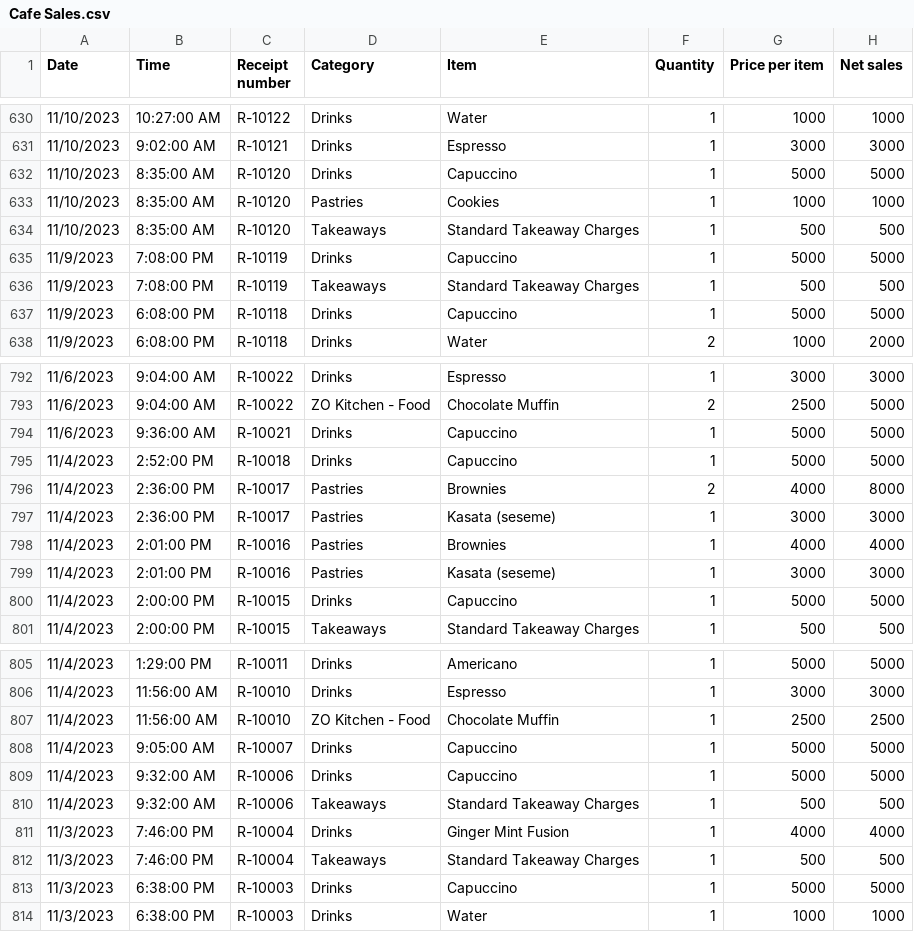
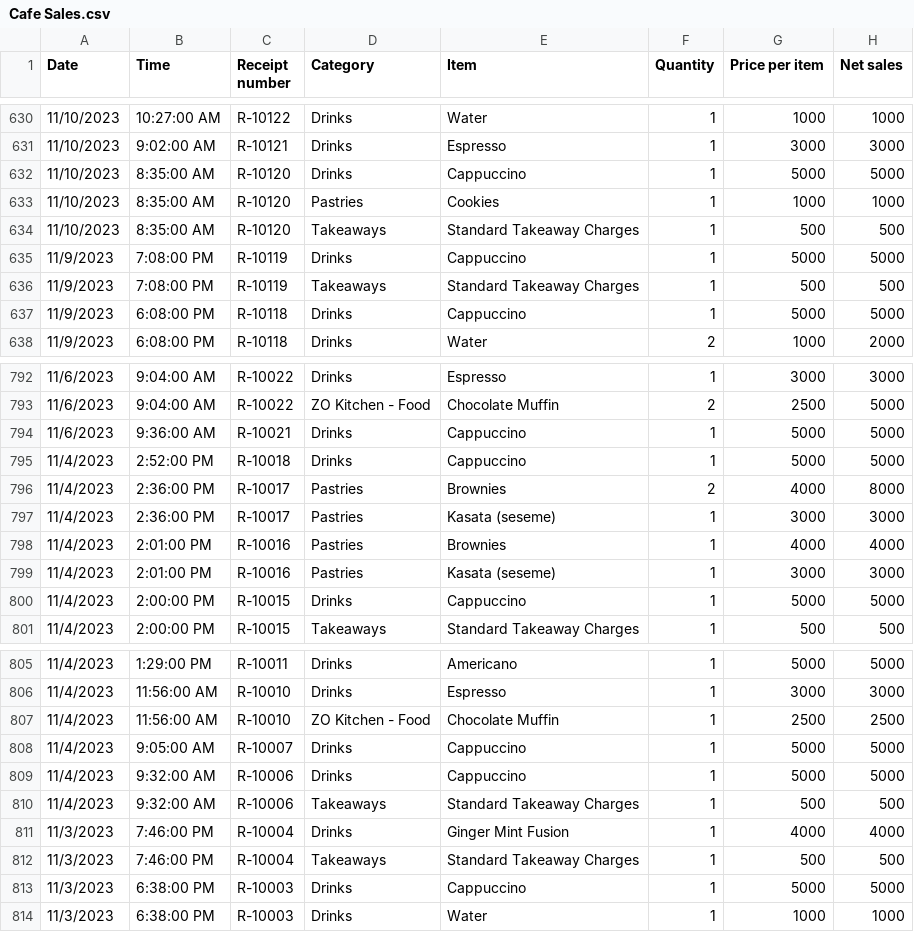
Before and after one commit to FatimaRashed2023/Coursework, a CSV file: Cafe Sales.csv, drawn as a sheet; only a part is shown, gaps mark what is left out; the diff covers the shown part only.

```diff
--- a/Cafe Sales.csv
+++ b/Cafe Sales.csv
@@ -631,8 +631,8 @@
 11/10/2023,9:02:00 AM,R-10121,Drinks,Espresso,1,3000,3000
-11/10/2023,8:35:00 AM,R-10120,Drinks,Capuccino,1,5000,5000
+11/10/2023,8:35:00 AM,R-10120,Drinks,Cappuccino,1,5000,5000
 11/10/2023,8:35:00 AM,R-10120,Pastries,Cookies,1,1000,1000
 11/10/2023,8:35:00 AM,R-10120,Takeaways,Standard Takeaway Charges,1,500,500
-11/9/2023,7:08:00 PM,R-10119,Drinks,Capuccino,1,5000,5000
+11/9/2023,7:08:00 PM,R-10119,Drinks,Cappuccino,1,5000,5000
 11/9/2023,7:08:00 PM,R-10119,Takeaways,Standard Takeaway Charges,1,500,500
-11/9/2023,6:08:00 PM,R-10118,Drinks,Capuccino,1,5000,5000
+11/9/2023,6:08:00 PM,R-10118,Drinks,Cappuccino,1,5000,5000
 11/9/2023,6:08:00 PM,R-10118,Drinks,Water,2,1000,2000
@@ -793,4 +793,4 @@
 11/6/2023,9:04:00 AM,R-10022,ZO Kitchen - Food,Chocolate Muffin,2,2500,5000
-11/6/2023,9:36:00 AM,R-10021,Drinks,Capuccino,1,5000,5000
-11/4/2023,2:52:00 PM,R-10018,Drinks,Capuccino,1,5000,5000
+11/6/2023,9:36:00 AM,R-10021,Drinks,Cappuccino,1,5000,5000
+11/4/2023,2:52:00 PM,R-10018,Drinks,Cappuccino,1,5000,5000
 11/4/2023,2:36:00 PM,R-10017,Pastries,Brownies,2,4000,8000
@@ -799,3 +799,3 @@
 11/4/2023,2:01:00 PM,R-10016,Pastries,Kasata (seseme),1,3000,3000
-11/4/2023,2:00:00 PM,R-10015,Drinks,Capuccino,1,5000,5000
+11/4/2023,2:00:00 PM,R-10015,Drinks,Cappuccino,1,5000,5000
 11/4/2023,2:00:00 PM,R-10015,Takeaways,Standard Takeaway Charges,1,500,500
@@ -807,4 +807,4 @@
 11/4/2023,11:56:00 AM,R-10010,ZO Kitchen - Food,Chocolate Muffin,1,2500,2500
-11/4/2023,9:05:00 AM,R-10007,Drinks,Capuccino,1,5000,5000
-11/4/2023,9:32:00 AM,R-10006,Drinks,Capuccino,1,5000,5000
+11/4/2023,9:05:00 AM,R-10007,Drinks,Cappuccino,1,5000,5000
+11/4/2023,9:32:00 AM,R-10006,Drinks,Cappuccino,1,5000,5000
 11/4/2023,9:32:00 AM,R-10006,Takeaways,Standard Takeaway Charges,1,500,500
@@ -812,3 +812,3 @@
 11/3/2023,7:46:00 PM,R-10004,Takeaways,Standard Takeaway Charges,1,500,500
-11/3/2023,6:38:00 PM,R-10003,Drinks,Capuccino,1,5000,5000
+11/3/2023,6:38:00 PM,R-10003,Drinks,Cappuccino,1,5000,5000
 11/3/2023,6:38:00 PM,R-10003,Drinks,Water,1,1000,1000
```
Also changed, not shown: 62 edited cells elsewhere in this file.
